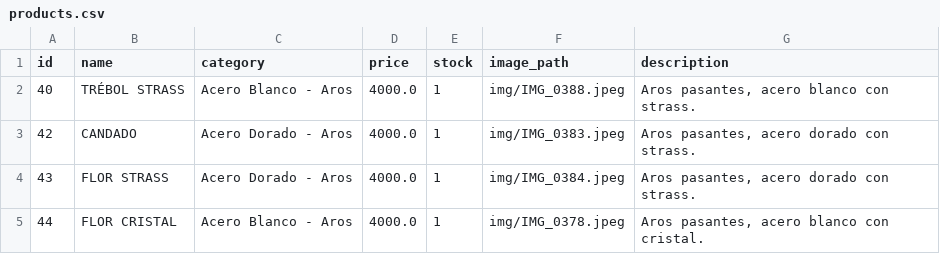
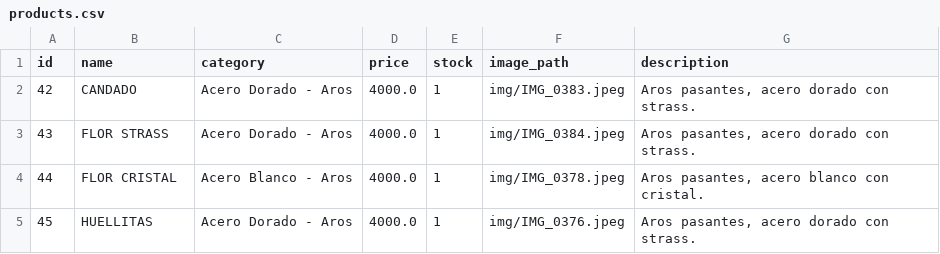
Before and after one commit to PierottiBR/glint_tienda_online, a CSV file: files_csv/products.csv, drawn as a sheet; only a part is shown; the shorter side is filled out with more unchanged rows; the diff names each change by its address in the sheet, - before the commit and + after, or states it on an @@ line.

Commit message:
Eliminado producto: TRÉBOL STRASS

```diff
--- a/files_csv/products.csv
+++ b/files_csv/products.csv
-row 2: 40 | TRÉBOL STRASS | Acero Blanco - Aros | 4000.0 | 1 | img/IMG_0388.jpeg | Aros pasantes, acero blanco con strass.
```
